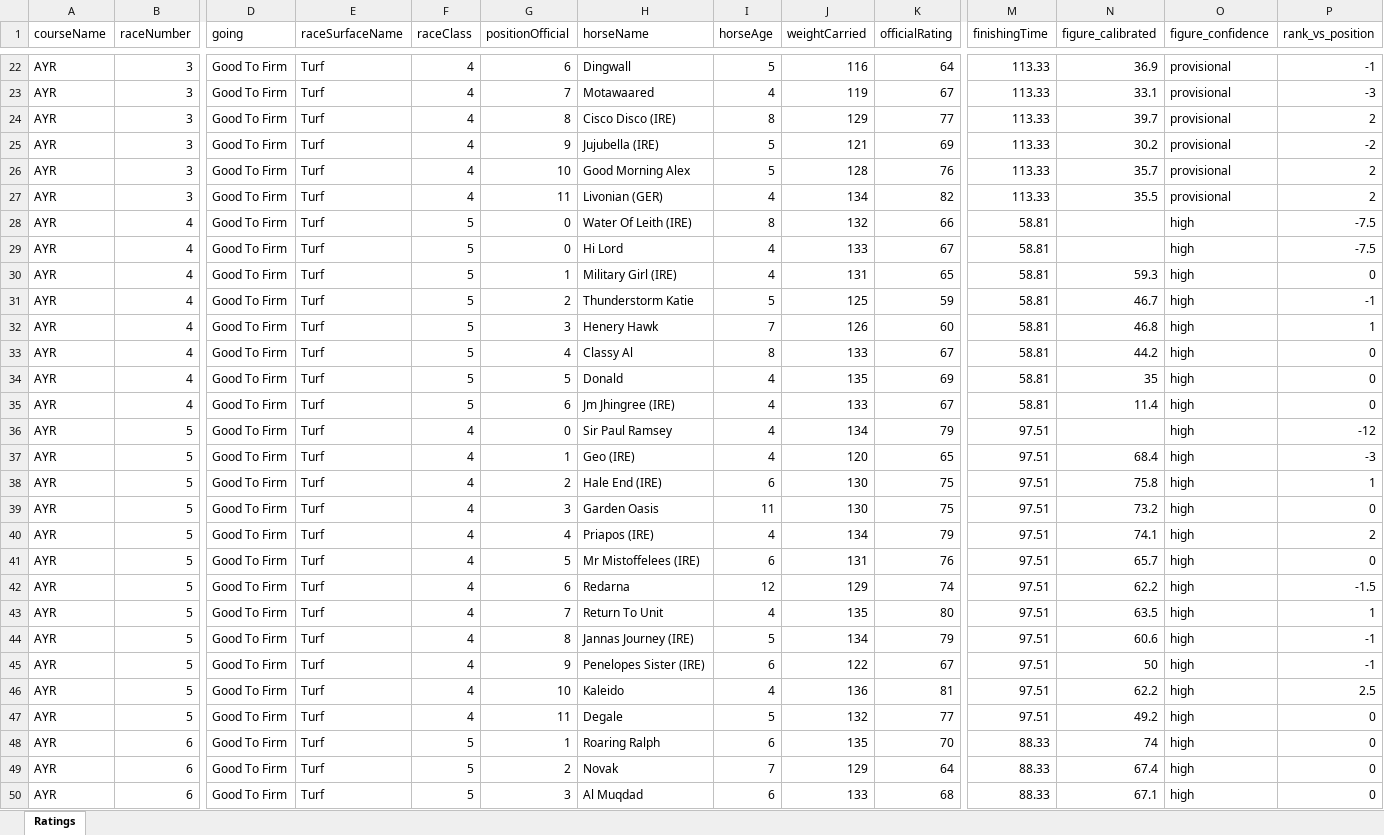
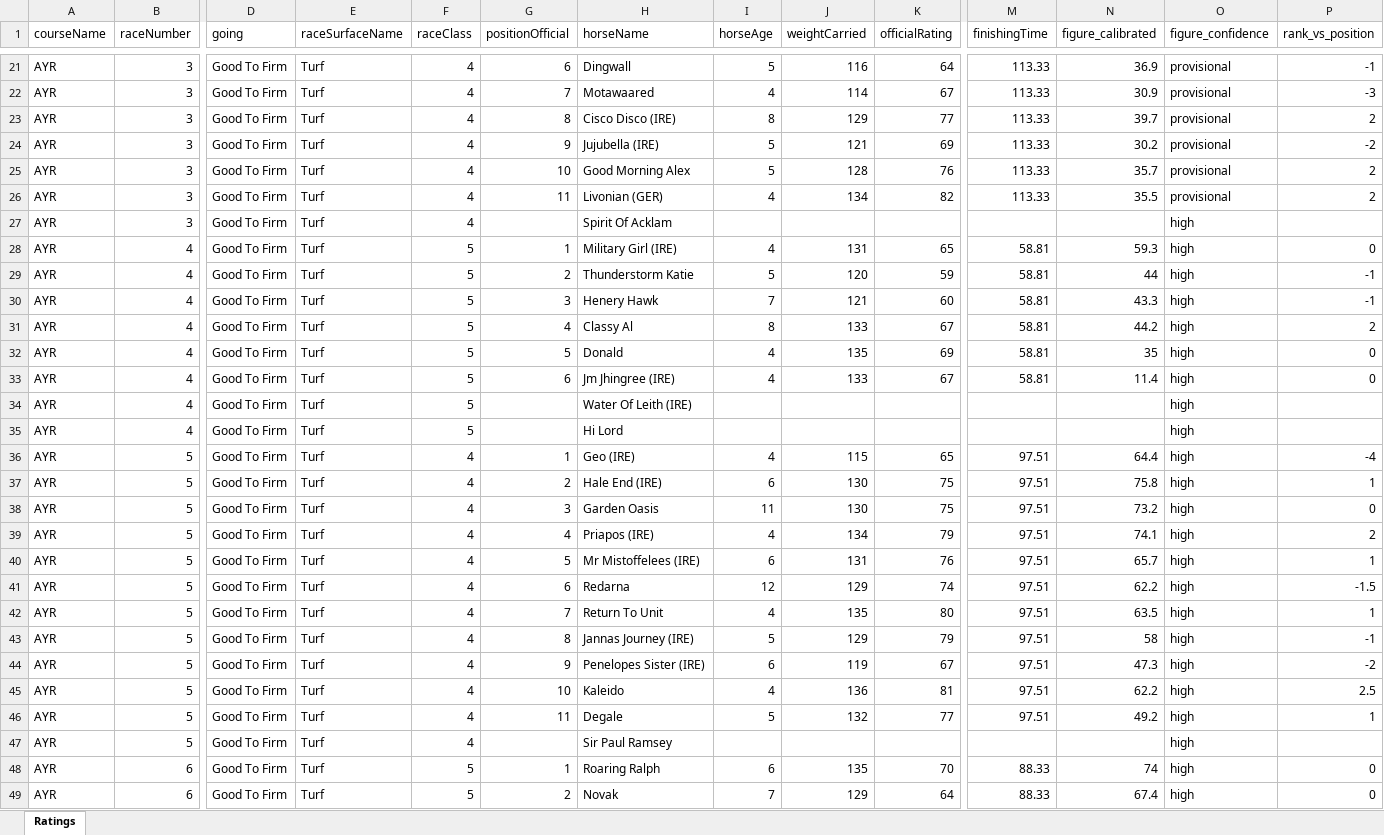
Before and after one commit to tomwilson41986/racing-speed-figures, an Excel workbook: output/daily_ratings/uk_ratings_2026-05-20.xlsx, sheet Ratings, drawn as a sheet; only a part is shown, gaps mark what is left out; the shorter side is filled out with more unchanged rows; values as stored, in another font and other column widths than the file's, no borders; removed rows and columns are numbered as before the commit, all else as after; rows hold the shown columns only; the diff covers the shown part only; the diff names each change by its address in the sheet, - before the commit and + after, or states it on an @@ line.

```diff
--- a/output/daily_ratings/uk_ratings_2026-05-20.xlsx (sheet Ratings)
+++ b/output/daily_ratings/uk_ratings_2026-05-20.xlsx (sheet Ratings)
-J22 (weightCarried): 119
+J22 (weightCarried): 114
-N22 (figure_calibrated): 33.1
+N22 (figure_calibrated): 30.9
-row 28: AYR | 4 | Good To Firm | Turf | 5 | 0 | Water Of Leith (IRE) | 8 | 132 | 66 | 58.81 |  | high | -7.5
-row 29: AYR | 4 | Good To Firm | Turf | 5 | 0 | Hi Lord | 4 | 133 | 67 | 58.81 |  | high | -7.5
+row 27: AYR | 3 | Good To Firm | Turf | 4 |  | Spirit Of Acklam |  |  |  |  |  | high
-J29 (weightCarried): 125
+J29 (weightCarried): 120
-N29 (figure_calibrated): 46.7
+N29 (figure_calibrated): 44
-J30 (weightCarried): 126
+J30 (weightCarried): 121
-N30 (figure_calibrated): 46.8
+N30 (figure_calibrated): 43.3
-P30 (rank_vs_position): 1
+P30 (rank_vs_position): -1
-P31 (rank_vs_position): 0
+P31 (rank_vs_position): 2
-row 36: AYR | 5 | Good To Firm | Turf | 4 | 0 | Sir Paul Ramsey | 4 | 134 | 79 | 97.51 |  | high | -12
+row 34: AYR | 4 | Good To Firm | Turf | 5 |  | Water Of Leith (IRE) |  |  |  |  |  | high
+row 35: AYR | 4 | Good To Firm | Turf | 5 |  | Hi Lord |  |  |  |  |  | high
-J36 (weightCarried): 120
+J36 (weightCarried): 115
-N36 (figure_calibrated): 68.4
+N36 (figure_calibrated): 64.4
-P36 (rank_vs_position): -3
+P36 (rank_vs_position): -4
-P40 (rank_vs_position): 0
+P40 (rank_vs_position): 1
-J43 (weightCarried): 134
+J43 (weightCarried): 129
-N43 (figure_calibrated): 60.6
+N43 (figure_calibrated): 58
-J44 (weightCarried): 122
+J44 (weightCarried): 119
-N44 (figure_calibrated): 50
+N44 (figure_calibrated): 47.3
-P44 (rank_vs_position): -1
+P44 (rank_vs_position): -2
-P46 (rank_vs_position): 0
+P46 (rank_vs_position): 1
+row 47: AYR | 5 | Good To Firm | Turf | 4 |  | Sir Paul Ramsey |  |  |  |  |  | high
```
Also changed, not shown: 85 added rows, 13 removed rows and 135 edited cells elsewhere in this sheet, 3 other files.
